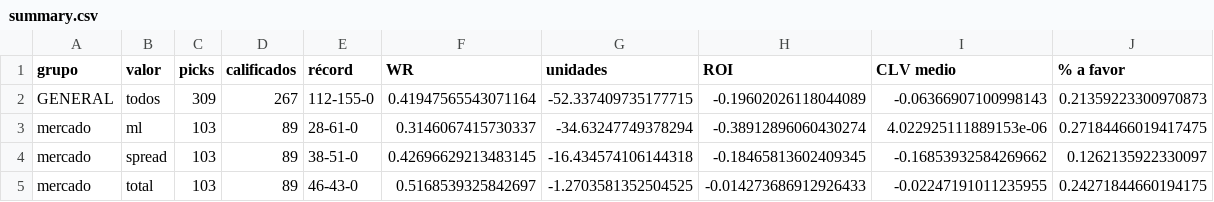
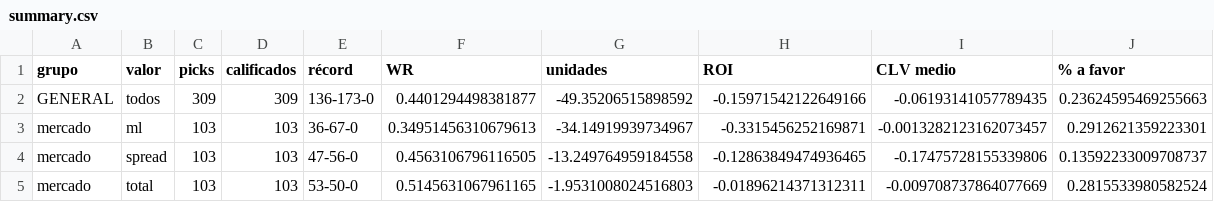
Before and after one commit to DaveBarracuda/nba-quant, a CSV file: ledger/github/summary.csv, drawn as a sheet; only a part is shown; the diff covers the shown part only.

```diff
--- a/ledger/github/summary.csv
+++ b/ledger/github/summary.csv
@@ -1,5 +1,5 @@
 grupo,valor,picks,calificados,récord,WR,unidades,ROI,CLV medio,% a favor
-GENERAL,todos,309,267,112-155-0,0.41947565543071164,-52.337409735177715,-0.19602026118044089,-0.06366907100998143,0.21359223300970873
-mercado,ml,103,89,28-61-0,0.3146067415730337,-34.63247749378294,-0.38912896060430274,4.022925111889153e-06,0.27184466019417475
-mercado,spread,103,89,38-51-0,0.42696629213483145,-16.434574106144318,-0.18465813602409345,-0.16853932584269662,0.1262135922330097
-mercado,total,103,89,46-43-0,0.5168539325842697,-1.2703581352504525,-0.014273686912926433,-0.02247191011235955,0.24271844660194175
+GENERAL,todos,309,309,136-173-0,0.4401294498381877,-49.35206515898592,-0.15971542122649166,-0.06193141057789435,0.23624595469255663
+mercado,ml,103,103,36-67-0,0.34951456310679613,-34.14919939734967,-0.3315456252169871,-0.0013282123162073457,0.2912621359223301
+mercado,spread,103,103,47-56-0,0.4563106796116505,-13.249764959184558,-0.12863849474936465,-0.17475728155339806,0.13592233009708737
+mercado,total,103,103,53-50-0,0.5145631067961165,-1.9531008024516803,-0.01896214371312311,-0.009708737864077669,0.2815533980582524
```
Also changed, not shown: 4 removed rows and 114 edited cells elsewhere in this file, ledger/github/picks.csv, ledger/picks.csv, 3 other files.
